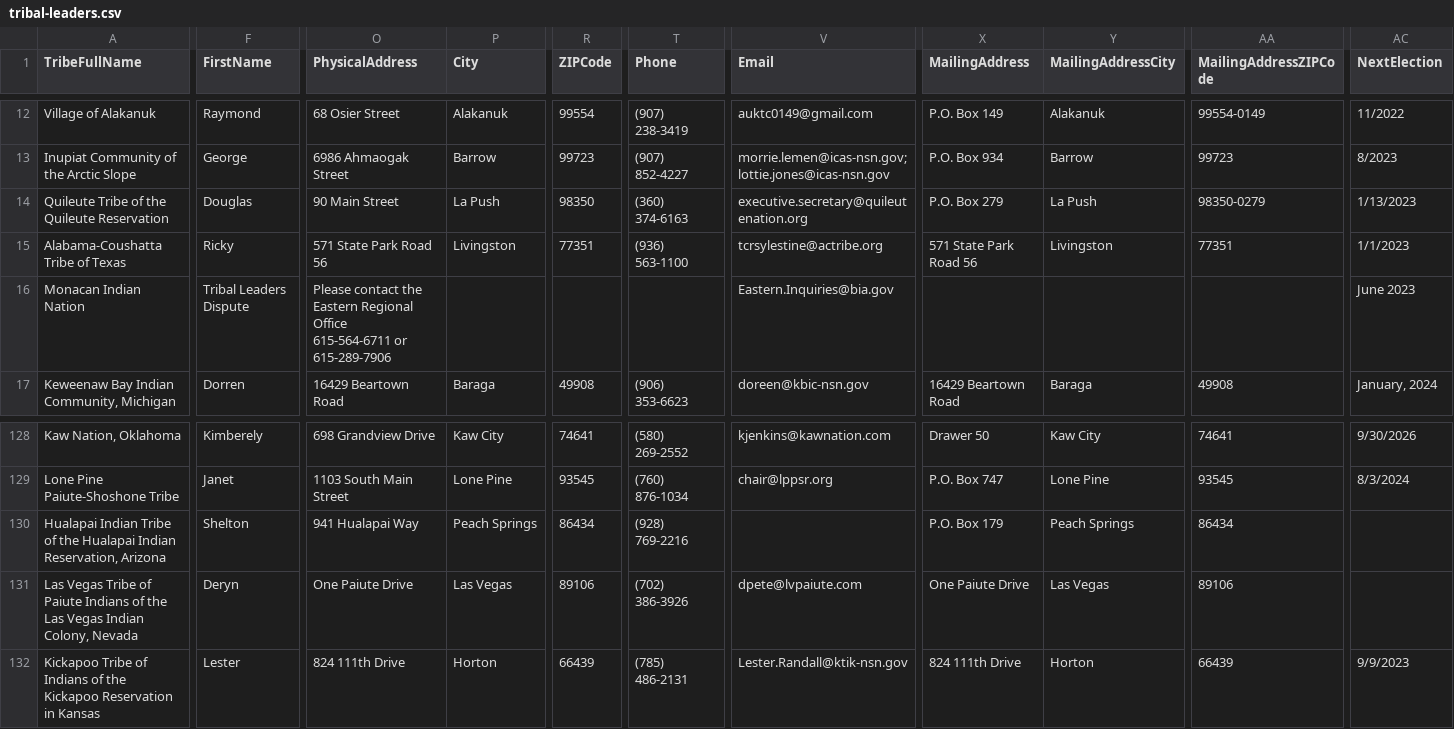
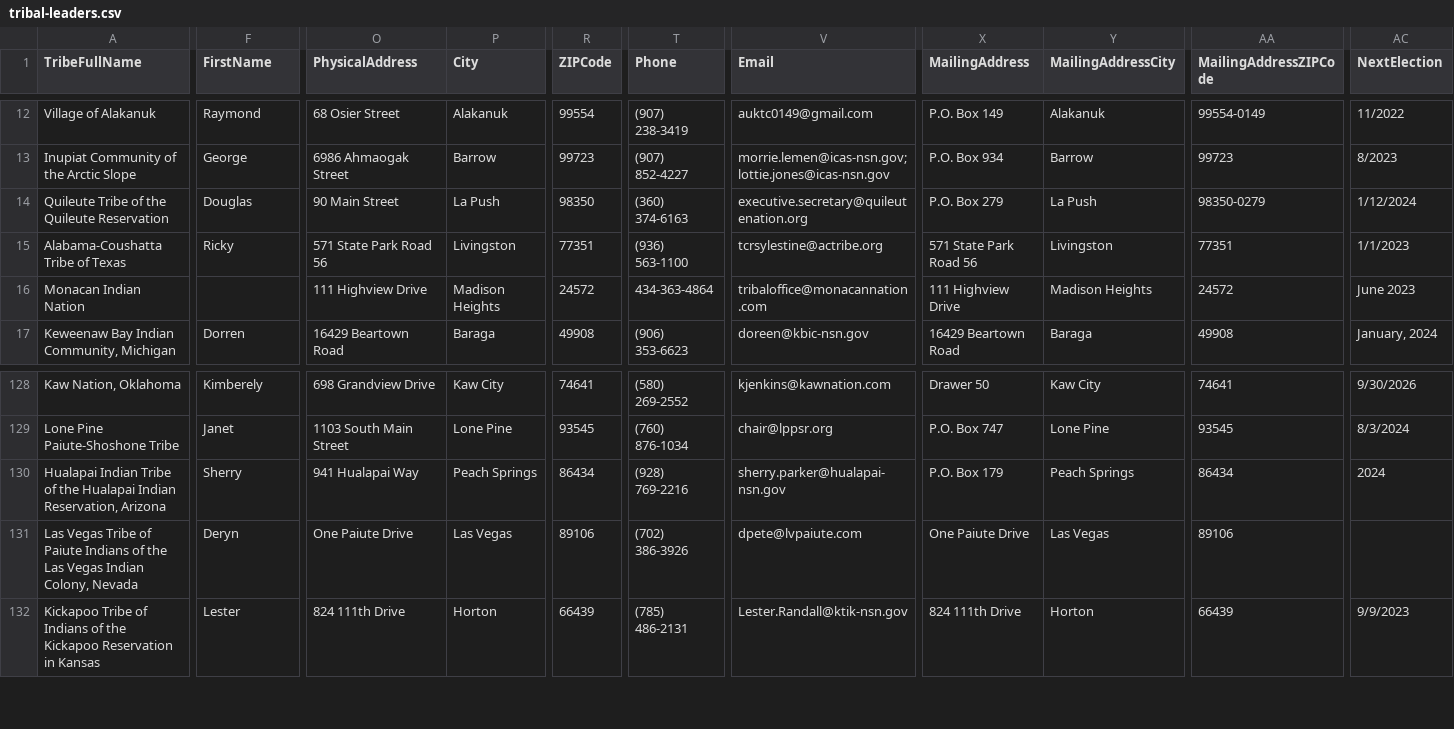
Before and after one commit to cisagov/flat-tribal-leaders, a CSV file: tribal-leaders.csv, drawn as a sheet; only a part is shown, gaps mark what is left out; ↵ is a line break in a cell; the diff covers the shown part only; the diff names each change by its address in the sheet, - before the commit and + after, or states it on an @@ line.

Commit message:
Flat: latest data (2023-02-02T06:11:46.071Z) {   "date": "2023-02-02T06:11:46.071Z",   "files": [     {       "name": "tribal-leaders.csv",       "deltaBytes": 37,       "source": "https://www.bia.gov/tribal-leaders-csv"     }   ] }

```diff
--- a/tribal-leaders.csv
+++ b/tribal-leaders.csv
-AC14 (NextElection): 1/13/2023
+AC14 (NextElection): 1/12/2024
-F16 (FirstName): Tribal Leaders Dispute
+F16 (FirstName): (empty)
-O16 (PhysicalAddress): Please contact the Eastern Regional Office ↵ 615-564-6711 or 615-289-7906
+O16 (PhysicalAddress): 111 Highview Drive
-P16 (City): (empty)
+P16 (City): Madison Heights
-R16 (ZIPCode): (empty)
+R16 (ZIPCode): 24572
-T16 (Phone): (empty)
+T16 (Phone): 434-363-4864
-V16 (Email): Eastern.Inquiries@bia.gov
+V16 (Email): tribaloffice@monacannation.com
-X16 (MailingAddress): (empty)
+X16 (MailingAddress): 111 Highview Drive
-Y16 (MailingAddressCity): (empty)
+Y16 (MailingAddressCity): Madison Heights
-AA16 (MailingAddressZIPCode): (empty)
+AA16 (MailingAddressZIPCode): 24572
-F130 (FirstName): Shelton
+F130 (FirstName): Sherry
-V130 (Email): (empty)
+V130 (Email): sherry.parker@hualapai-nsn.gov
-AC130 (NextElection): (empty)
+AC130 (NextElection): 2024
```
Also changed, not shown: 4 edited cells elsewhere in this file.
